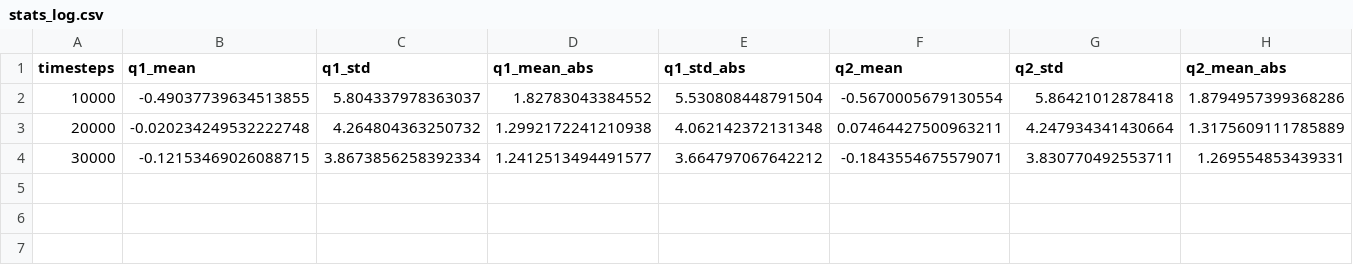
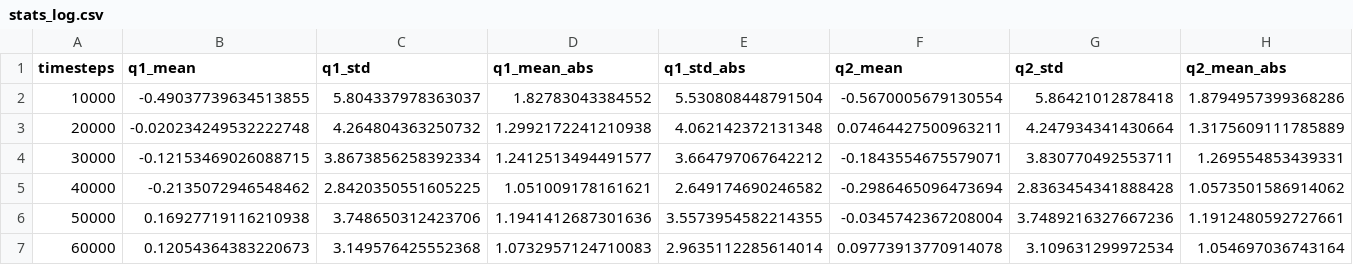
Before and after one commit to samasat5/LunarLanding_DDPG-TD3, a CSV file: logs_td3/stats/stats_log.csv, drawn as a sheet; only a part is shown; rows hold the shown columns only; the diff names each change by its address in the sheet, - before the commit and + after, or states it on an @@ line.

```diff
--- a/logs_td3/stats/stats_log.csv
+++ b/logs_td3/stats/stats_log.csv
+row 5: 40000 | -0.2135072946548462 | 2.8420350551605225 | 1.051009178161621 | 2.649174690246582 | -0.2986465096473694 | 2.8363454341888428 | 1.0573501586914062
+row 6: 50000 | 0.16927719116210938 | 3.748650312423706 | 1.1941412687301636 | 3.5573954582214355 | -0.0345742367208004 | 3.7489216327667236 | 1.1912480592727661
+row 7: 60000 | 0.12054364383220673 | 3.149576425552368 | 1.0732957124710083 | 2.9635112285614014 | 0.09773913770914078 | 3.109631299972534 | 1.054697036743164
```
Also changed, not shown: 3 other files.
